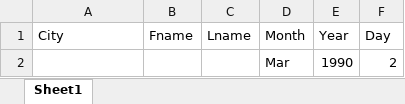
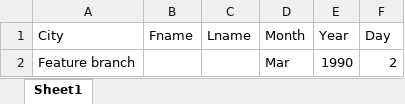
Before and after one commit to somia123/SeleniumProject, an Excel workbook: Excel.xlsx, sheet Sheet1, drawn as a sheet; values as stored, in another font and other column widths than the file's, no borders; the diff names each change by its address in the sheet, - before the commit and + after, or states it on an @@ line.

Commit message:
Excel file changed in Feature branch now

```diff
--- a/Excel.xlsx (sheet Sheet1)
+++ b/Excel.xlsx (sheet Sheet1)
-A2 (City): (empty)
+A2 (City): Feature branch
```
